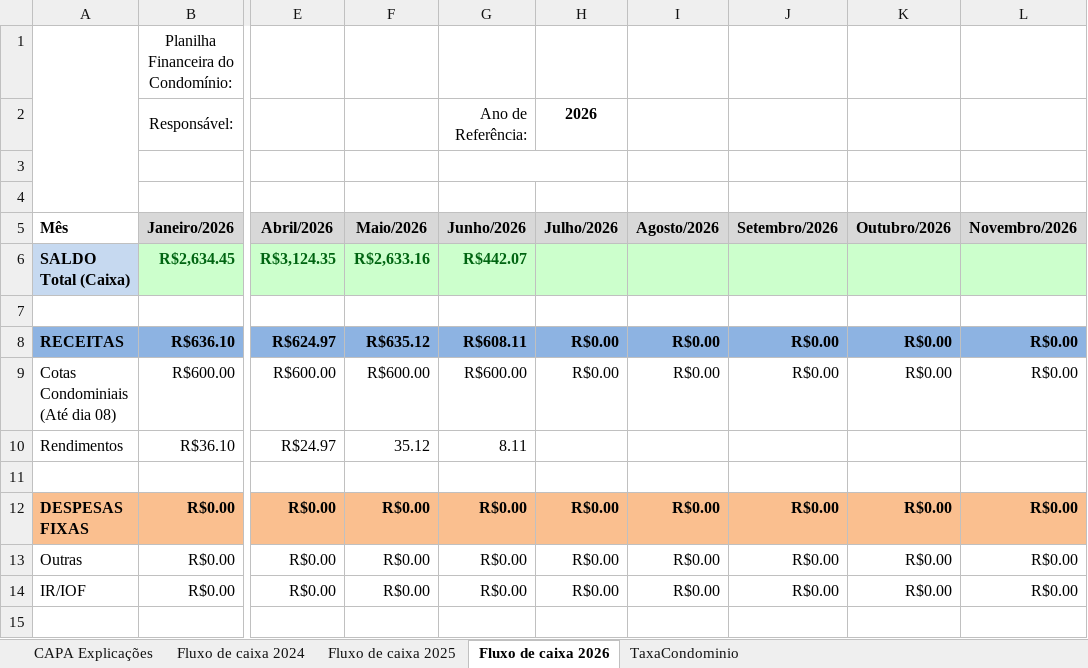
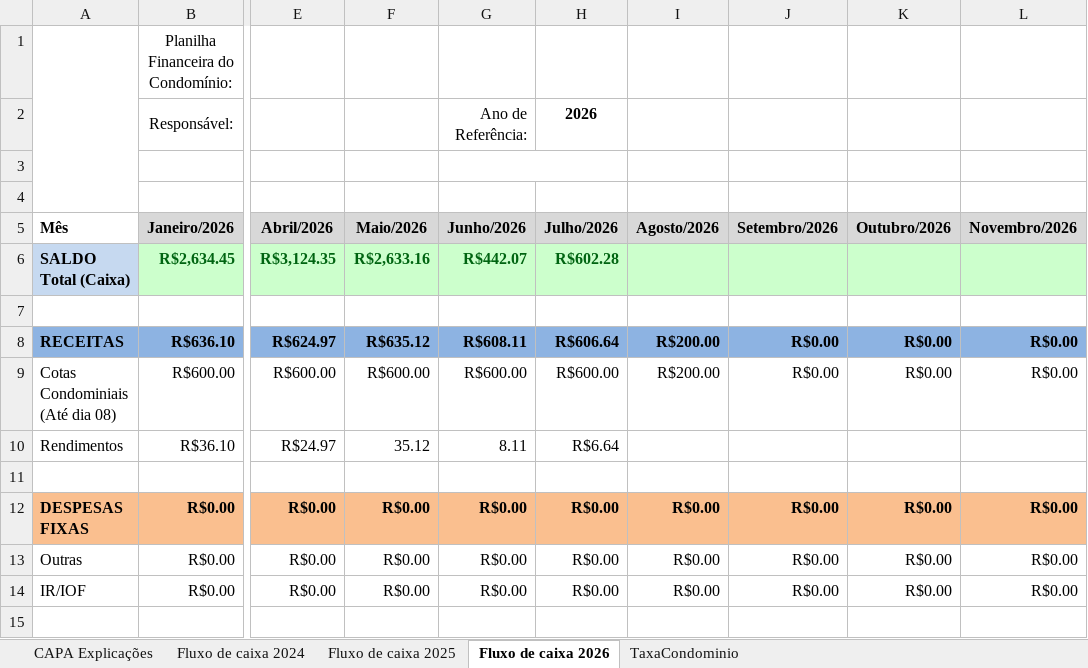
Before and after one commit to dvdspo01/dashboard-condominio-flona117, an Excel workbook: planilhas/Contabilidade Condominio.xlsx, sheet Fluxo de caixa 2026, drawn as a sheet; only a part is shown, gaps mark what is left out; values as stored, in another font and other column widths than the file's, no borders; conditional formats not drawn; the diff covers the shown part only; the diff names each change by its address in the sheet, - before the commit and + after, or states it on an @@ line.

Commit message:
julho 26

```diff
--- a/planilhas/Contabilidade Condominio.xlsx (sheet Fluxo de caixa 2026)
+++ b/planilhas/Contabilidade Condominio.xlsx (sheet Fluxo de caixa 2026)
-H6 (Julho/2026): (empty)
+H6 (Julho/2026): R$602.28
-H8 (Julho/2026): R$0.00
+H8 (Julho/2026): R$606.64
-I8:I9 (Agosto/2026): R$0.00
+I8:I9 (Agosto/2026): R$200.00
-H9 (Julho/2026): R$0.00
+H9 (Julho/2026): R$600.00
-H10 (Julho/2026): (empty)
+H10 (Julho/2026): R$6.64
```
Also changed, not shown: 17 edited cells and cell formats elsewhere in this sheet, sheet TaxaCondominio.
